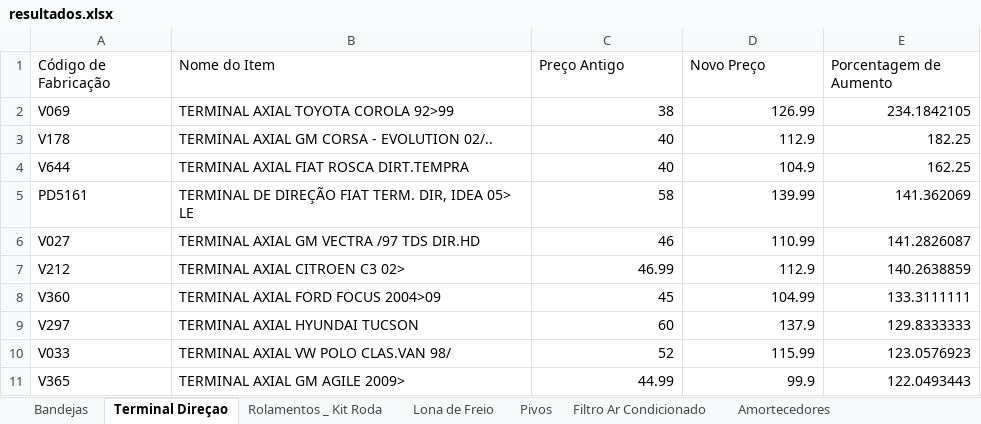
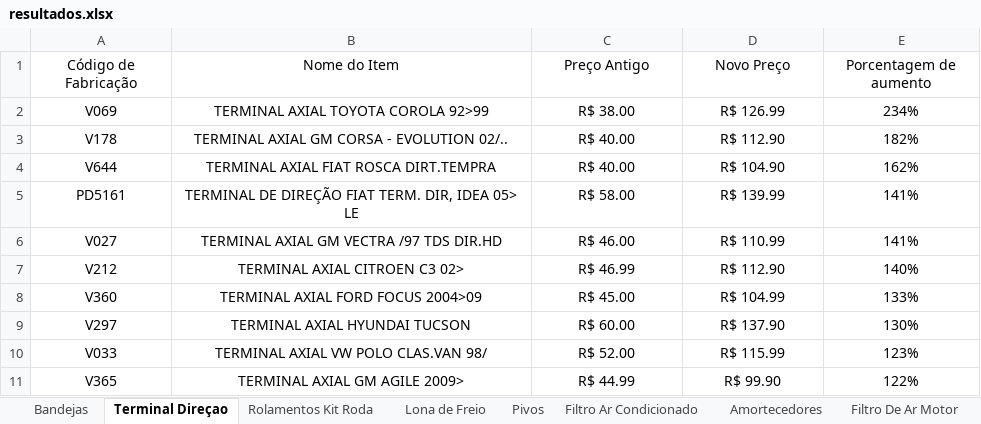
Before and after one commit to WeslleySORDev/movereapp, an Excel workbook: src/resultados.xlsx, sheet Terminal Direçao, drawn as a sheet; only a part is shown; values as stored, in another font and other column widths than the file's, no borders; the diff covers the shown part only; the diff names each change by its address in the sheet, - before the commit and + after, or states it on an @@ line.

```diff
--- a/src/resultados.xlsx (sheet Terminal Direçao)
+++ b/src/resultados.xlsx (sheet Terminal Direçao)
-sheet tab: Rolamentos _ Kit Roda
+sheet tab: Rolamentos Kit Roda
-A1:E1 alignment: left
+A1:E1 alignment: center
-E1: Porcentagem de Aumento
+E1: Porcentagem de aumento
-A2:B11 alignment: left
+A2:B11 alignment: center
-C2 (Preço Antigo): 38
+C2 (Preço Antigo): R$ 38.00
-C2:E11 alignment: right
+C2:E11 alignment: center
-D2 (Novo Preço): 126.99
+D2 (Novo Preço): R$ 126.99
-E2 (Porcentagem de aumento): 234.1842105
+E2 (Porcentagem de aumento): 234%
-C3:C4 (Preço Antigo): 40
+C3:C4 (Preço Antigo): R$ 40.00
-D3 (Novo Preço): 112.9
+D3 (Novo Preço): R$ 112.90
-E3 (Porcentagem de aumento): 182.25
+E3 (Porcentagem de aumento): 182%
-D4 (Novo Preço): 104.9
+D4 (Novo Preço): R$ 104.90
-E4 (Porcentagem de aumento): 162.25
+E4 (Porcentagem de aumento): 162%
-C5 (Preço Antigo): 58
+C5 (Preço Antigo): R$ 58.00
-D5 (Novo Preço): 139.99
+D5 (Novo Preço): R$ 139.99
-E5 (Porcentagem de aumento): 141.362069
+E5 (Porcentagem de aumento): 141%
-C6 (Preço Antigo): 46
+C6 (Preço Antigo): R$ 46.00
-D6 (Novo Preço): 110.99
+D6 (Novo Preço): R$ 110.99
-E6 (Porcentagem de aumento): 141.2826087
+E6 (Porcentagem de aumento): 141%
-C7 (Preço Antigo): 46.99
+C7 (Preço Antigo): R$ 46.99
-D7 (Novo Preço): 112.9
+D7 (Novo Preço): R$ 112.90
-E7 (Porcentagem de aumento): 140.2638859
+E7 (Porcentagem de aumento): 140%
-C8 (Preço Antigo): 45
+C8 (Preço Antigo): R$ 45.00
-D8 (Novo Preço): 104.99
+D8 (Novo Preço): R$ 104.99
-E8 (Porcentagem de aumento): 133.3111111
+E8 (Porcentagem de aumento): 133%
-C9 (Preço Antigo): 60
+C9 (Preço Antigo): R$ 60.00
-D9 (Novo Preço): 137.9
+D9 (Novo Preço): R$ 137.90
-E9 (Porcentagem de aumento): 129.8333333
+E9 (Porcentagem de aumento): 130%
-C10 (Preço Antigo): 52
+C10 (Preço Antigo): R$ 52.00
-D10 (Novo Preço): 115.99
+D10 (Novo Preço): R$ 115.99
-E10 (Porcentagem de aumento): 123.0576923
+E10 (Porcentagem de aumento): 123%
-C11 (Preço Antigo): 44.99
+C11 (Preço Antigo): R$ 44.99
-D11 (Novo Preço): 99.9
+D11 (Novo Preço): R$ 99.90
-E11 (Porcentagem de aumento): 122.0493443
+E11 (Porcentagem de aumento): 122%
```
Also changed, not shown: 1 removed row, 150 edited cells and cell formats elsewhere in this sheet, sheet Amortecedores, sheet Filtro De Ar Motor, sheet Filtro Ar Condicionado, sheet Kit Coifa Coifa, sheet Filtro Lubrificante, sheet Discos de Freio, 28 more sheets, other sheet tabs, 1 other file.
